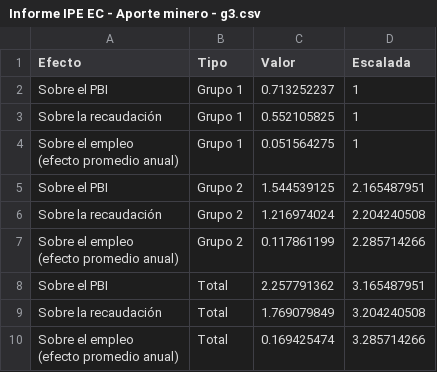
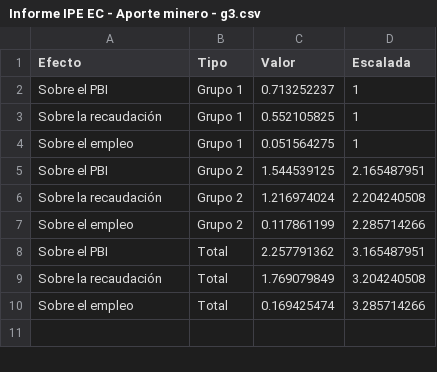
Before and after one commit to vfuentesc/Informes-IPE, a CSV file: 2024-03-10 Aporte minero/Informe IPE EC - Aporte minero - g3.csv, drawn as a sheet.

Commit message:
Update Informe IPE EC - Aporte minero - g3.csv

```diff
--- a/2024-03-10 Aporte minero/Informe IPE EC - Aporte minero - g3.csv
+++ b/2024-03-10 Aporte minero/Informe IPE EC - Aporte minero - g3.csv
@@ -3,11 +3,8 @@ Sobre el PBI,Grupo 1,0.713252237,1
 Sobre la recaudación,Grupo 1,0.552105825,1
-"Sobre el empleo
-(efecto promedio anual)",Grupo 1,0.051564275,1
+Sobre el empleo,Grupo 1,0.051564275,1
 Sobre el PBI,Grupo 2,1.544539125,2.165487951
 Sobre la recaudación,Grupo 2,1.216974024,2.204240508
-"Sobre el empleo
-(efecto promedio anual)",Grupo 2,0.117861199,2.285714266
+Sobre el empleo,Grupo 2,0.117861199,2.285714266
 Sobre el PBI,Total,2.257791362,3.165487951
 Sobre la recaudación,Total,1.769079849,3.204240508
-"Sobre el empleo
-(efecto promedio anual)",Total,0.169425474,3.285714266
+Sobre el empleo,Total,0.169425474,3.285714266
```
